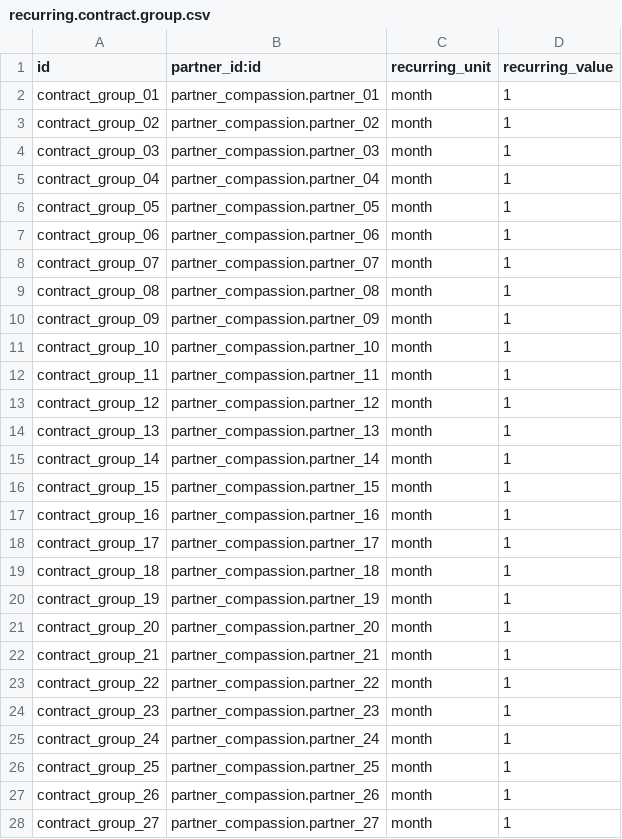
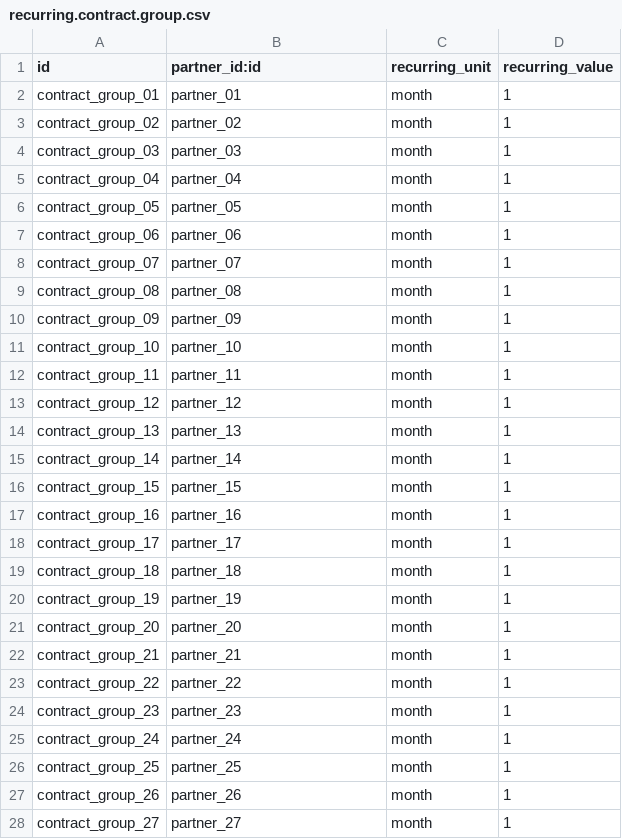
Before and after one commit to CompassionCH/compassion-modules, a CSV file: sponsorship_compassion/demo/recurring.contract.group.csv, drawn as a sheet; only a part is shown; the diff covers the shown part only.

```diff
--- a/sponsorship_compassion/demo/recurring.contract.group.csv
+++ b/sponsorship_compassion/demo/recurring.contract.group.csv
@@ -1,28 +1,28 @@
 id,partner_id:id,recurring_unit,recurring_value
-contract_group_01,partner_compassion.partner_01,month,1
-contract_group_02,partner_compassion.partner_02,month,1
-contract_group_03,partner_compassion.partner_03,month,1
-contract_group_04,partner_compassion.partner_04,month,1
-contract_group_05,partner_compassion.partner_05,month,1
-contract_group_06,partner_compassion.partner_06,month,1
-contract_group_07,partner_compassion.partner_07,month,1
-contract_group_08,partner_compassion.partner_08,month,1
-contract_group_09,partner_compassion.partner_09,month,1
-contract_group_10,partner_compassion.partner_10,month,1
-contract_group_11,partner_compassion.partner_11,month,1
-contract_group_12,partner_compassion.partner_12,month,1
-contract_group_13,partner_compassion.partner_13,month,1
-contract_group_14,partner_compassion.partner_14,month,1
-contract_group_15,partner_compassion.partner_15,month,1
-contract_group_16,partner_compassion.partner_16,month,1
-contract_group_17,partner_compassion.partner_17,month,1
-contract_group_18,partner_compassion.partner_18,month,1
-contract_group_19,partner_compassion.partner_19,month,1
-contract_group_20,partner_compassion.partner_20,month,1
-contract_group_21,partner_compassion.partner_21,month,1
-contract_group_22,partner_compassion.partner_22,month,1
-contract_group_23,partner_compassion.partner_23,month,1
-contract_group_24,partner_compassion.partner_24,month,1
-contract_group_25,partner_compassion.partner_25,month,1
-contract_group_26,partner_compassion.partner_26,month,1
-contract_group_27,partner_compassion.partner_27,month,1
+contract_group_01,partner_01,month,1
+contract_group_02,partner_02,month,1
+contract_group_03,partner_03,month,1
+contract_group_04,partner_04,month,1
+contract_group_05,partner_05,month,1
+contract_group_06,partner_06,month,1
+contract_group_07,partner_07,month,1
+contract_group_08,partner_08,month,1
+contract_group_09,partner_09,month,1
+contract_group_10,partner_10,month,1
+contract_group_11,partner_11,month,1
+contract_group_12,partner_12,month,1
+contract_group_13,partner_13,month,1
+contract_group_14,partner_14,month,1
+contract_group_15,partner_15,month,1
+contract_group_16,partner_16,month,1
+contract_group_17,partner_17,month,1
+contract_group_18,partner_18,month,1
+contract_group_19,partner_19,month,1
+contract_group_20,partner_20,month,1
+contract_group_21,partner_21,month,1
+contract_group_22,partner_22,month,1
+contract_group_23,partner_23,month,1
+contract_group_24,partner_24,month,1
+contract_group_25,partner_25,month,1
+contract_group_26,partner_26,month,1
+contract_group_27,partner_27,month,1
```
Also changed, not shown: 36 edited cells elsewhere in this file, sponsorship_compassion/demo/recurring.contract.csv, sponsorship_compassion/demo/res.partner.csv, 25 other files.
